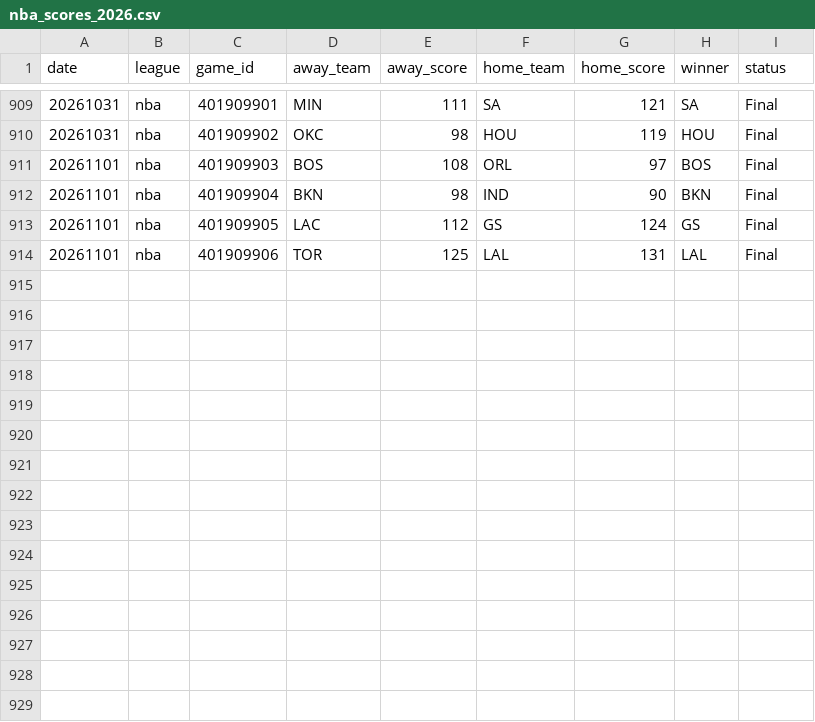
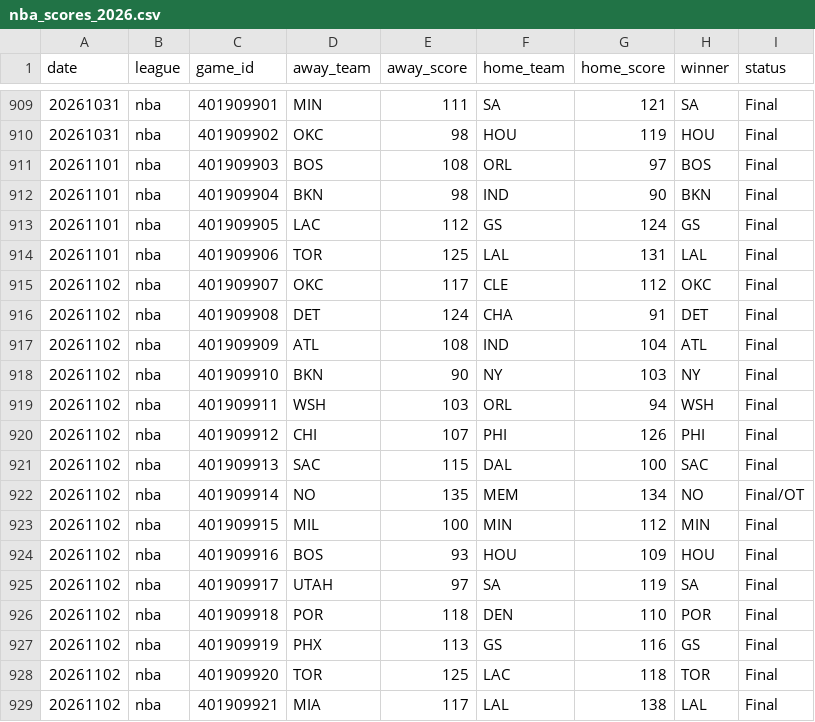
Before and after one commit to AlexJF12/sports-win-index, a CSV file: data/nba/2026/nba_scores_2026.csv, drawn as a sheet; only a part is shown, gaps mark what is left out; the diff names each change by its address in the sheet, - before the commit and + after, or states it on an @@ line.

```diff
--- a/data/nba/2026/nba_scores_2026.csv
+++ b/data/nba/2026/nba_scores_2026.csv
+row 915: 20261102 | nba | 401909907 | OKC | 117 | CLE | 112 | OKC | Final
+row 916: 20261102 | nba | 401909908 | DET | 124 | CHA | 91 | DET | Final
+row 917: 20261102 | nba | 401909909 | ATL | 108 | IND | 104 | ATL | Final
+row 918: 20261102 | nba | 401909910 | BKN | 90 | NY | 103 | NY | Final
+row 919: 20261102 | nba | 401909911 | WSH | 103 | ORL | 94 | WSH | Final
+row 920: 20261102 | nba | 401909912 | CHI | 107 | PHI | 126 | PHI | Final
+row 921: 20261102 | nba | 401909913 | SAC | 115 | DAL | 100 | SAC | Final
+row 922: 20261102 | nba | 401909914 | NO | 135 | MEM | 134 | NO | Final/OT
+row 923: 20261102 | nba | 401909915 | MIL | 100 | MIN | 112 | MIN | Final
+row 924: 20261102 | nba | 401909916 | BOS | 93 | HOU | 109 | HOU | Final
+row 925: 20261102 | nba | 401909917 | UTAH | 97 | SA | 119 | SA | Final
+row 926: 20261102 | nba | 401909918 | POR | 118 | DEN | 110 | POR | Final
+row 927: 20261102 | nba | 401909919 | PHX | 113 | GS | 116 | GS | Final
+row 928: 20261102 | nba | 401909920 | TOR | 125 | LAC | 118 | TOR | Final
+row 929: 20261102 | nba | 401909921 | MIA | 117 | LAL | 138 | LAL | Final
```
Also changed, not shown: data/nfl/2026/nfl_scores_2026.csv, data/nhl/2026/nhl_scores_2026.csv, 9 other files.
